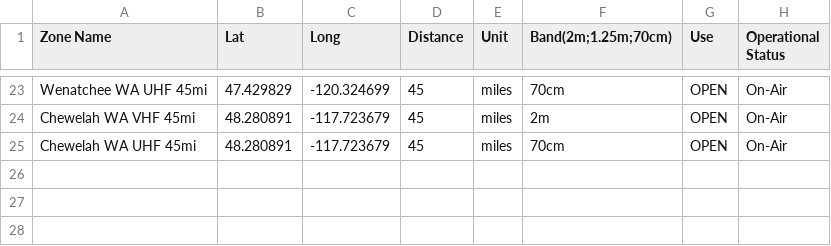
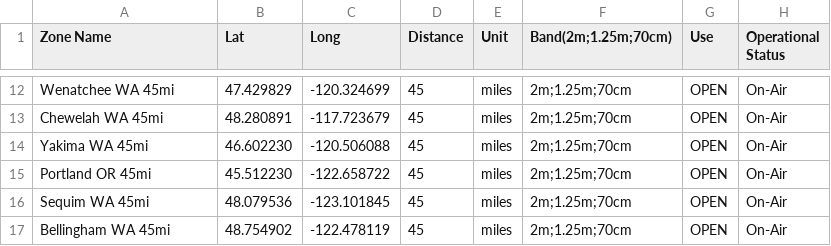
Before and after one commit to AlwaysLearningTech/kd7dgf-OpenGD77-codeplug, a CSV file: input/default/prox.csv, drawn as a sheet; only a part is shown, gaps mark what is left out; addresses are those after the commit; the diff covers the shown part only; the diff names each change by its address in the sheet, - before the commit and + after, or states it on an @@ line.

```diff
--- a/input/default/prox.csv
+++ b/input/default/prox.csv
-A12 (Zone Name): Wenatchee WA UHF 45mi
+A12 (Zone Name): Wenatchee WA 45mi
-F12 (Band(2m;1.25m;70cm)): 70cm
+F12 (Band(2m;1.25m;70cm)): 2m;1.25m;70cm
-A13 (Zone Name): Chewelah WA VHF 45mi
+A13 (Zone Name): Chewelah WA 45mi
-F13 (Band(2m;1.25m;70cm)): 2m
+F13 (Band(2m;1.25m;70cm)): 2m;1.25m;70cm
+row 14: Yakima WA 45mi | 46.602230 | -120.506088 | 45 | miles | 2m;1.25m;70cm | OPEN | On-Air
+row 15: Portland OR 45mi | 45.512230 | -122.658722 | 45 | miles | 2m;1.25m;70cm | OPEN | On-Air
+row 16: Sequim WA 45mi | 48.079536 | -123.101845 | 45 | miles | 2m;1.25m;70cm | OPEN | On-Air
-A17 (Zone Name): Chewelah WA UHF 45mi
+A17 (Zone Name): Bellingham WA 45mi
-B17 (Lat): 48.280891
+B17 (Lat): 48.754902
-C17 (Long): -117.723679
+C17 (Long): -122.478119
-F17 (Band(2m;1.25m;70cm)): 70cm
+F17 (Band(2m;1.25m;70cm)): 2m;1.25m;70cm
```
Also changed, not shown: 11 removed rows and 20 edited cells elsewhere in this file, 1 other file.
